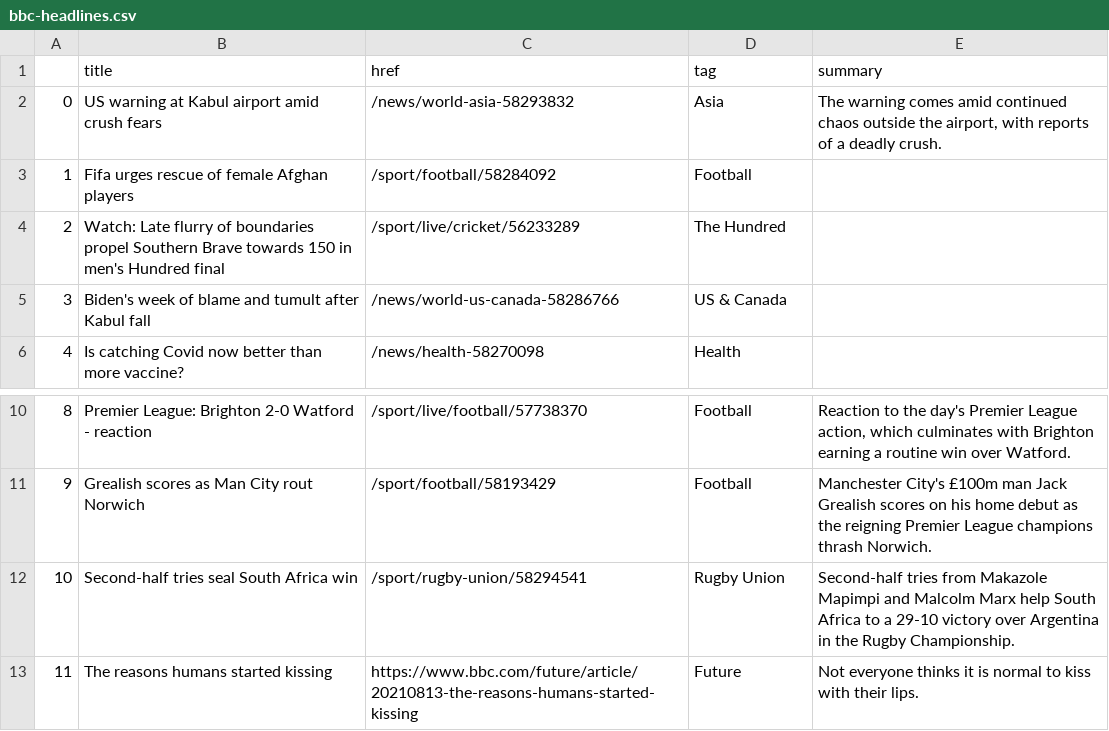
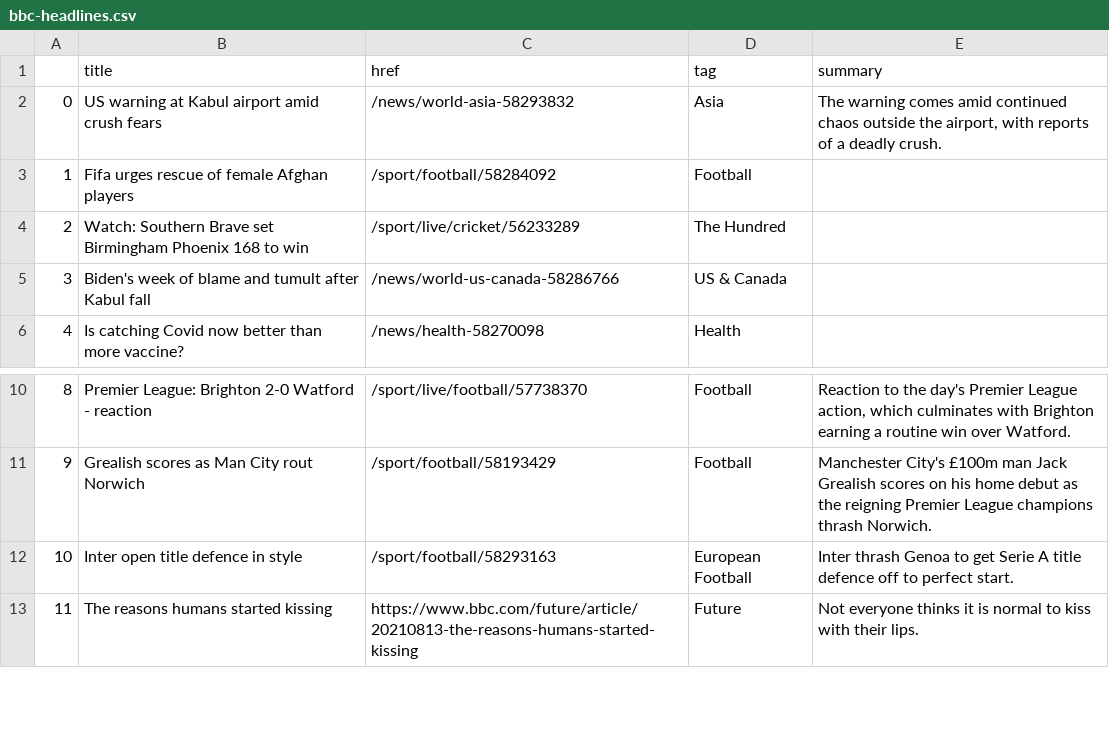
Before and after one commit to EMendy/Scraper_Info, a CSV file: bbc-headlines.csv, drawn as a sheet; only a part is shown, gaps mark what is left out.

```diff
--- a/bbc-headlines.csv
+++ b/bbc-headlines.csv
@@ -3,3 +3,3 @@
 1,Fifa urges rescue of female Afghan players,/sport/football/58284092,Football,
-2,Watch: Late flurry of boundaries propel Southern Brave towards 150 in men's Hundred final,/sport/live/cricket/56233289,The Hundred,
+2,Watch: Southern Brave set Birmingham Phoenix 168 to win,/sport/live/cricket/56233289,The Hundred,
 3,Biden's week of blame and tumult after Kabul fall,/news/world-us-canada-58286766,US & Canada,
@@ -11,3 +11,3 @@
 9,Grealish scores as Man City rout Norwich,/sport/football/58193429,Football,Manchester City's £100m man Jack Grealish scores on his home debut as the reigning Premier League champions thrash Norwich.
-10,Second-half tries seal South Africa win,/sport/rugby-union/58294541,Rugby Union,Second-half tries from Makazole Mapimpi and Malcolm Marx help South Africa to a 29-10 victory over Argentina in the Rugby Championship.
+10,Inter open title defence in style,/sport/football/58293163,European Football,Inter thrash Genoa to get Serie A title defence off to perfect start.
 11,The reasons humans started kissing,https://www.bbc.com/future/article/20210813-the-reasons-humans-started-kissing,Future,Not everyone thinks it is normal to kiss with their lips.
```
